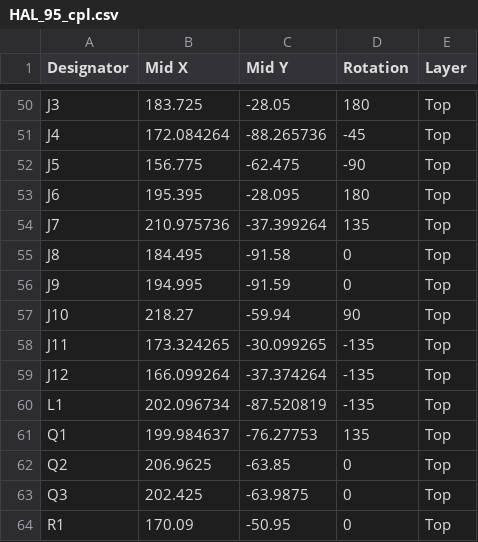
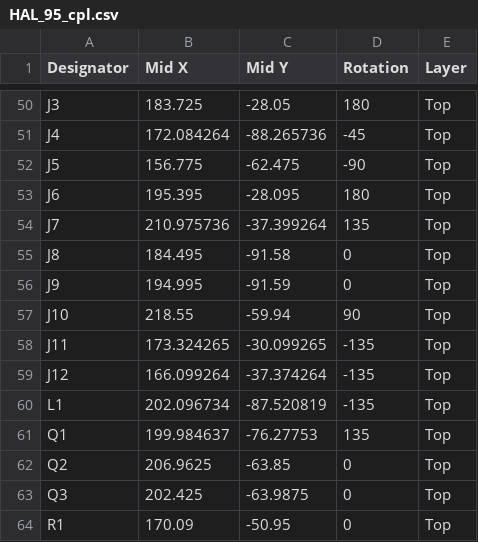
Before and after one commit to xtedxX/2627_ESE_Projet_HAL_95, a CSV file: Hardware/PCB/fab/HAL_95_cpl.csv, drawn as a sheet; only a part is shown, gaps mark what is left out.

```diff
--- a/Hardware/PCB/fab/HAL_95_cpl.csv
+++ b/Hardware/PCB/fab/HAL_95_cpl.csv
@@ -56,3 +56,3 @@ J8,184.495,-91.58,0,Top
 J9,194.995,-91.59,0,Top
-J10,218.27,-59.94,90,Top
+J10,218.55,-59.94,90,Top
 J11,173.324265,-30.099265,-135,Top
```
Also changed, not shown: 22 other files.
